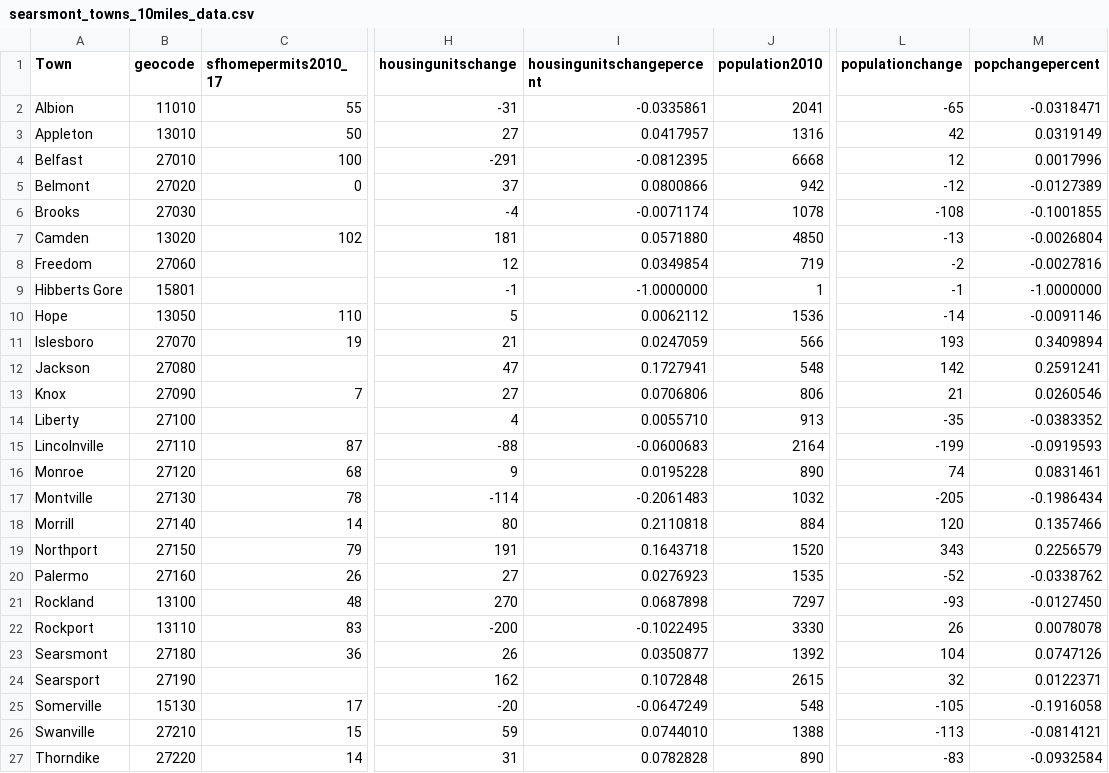
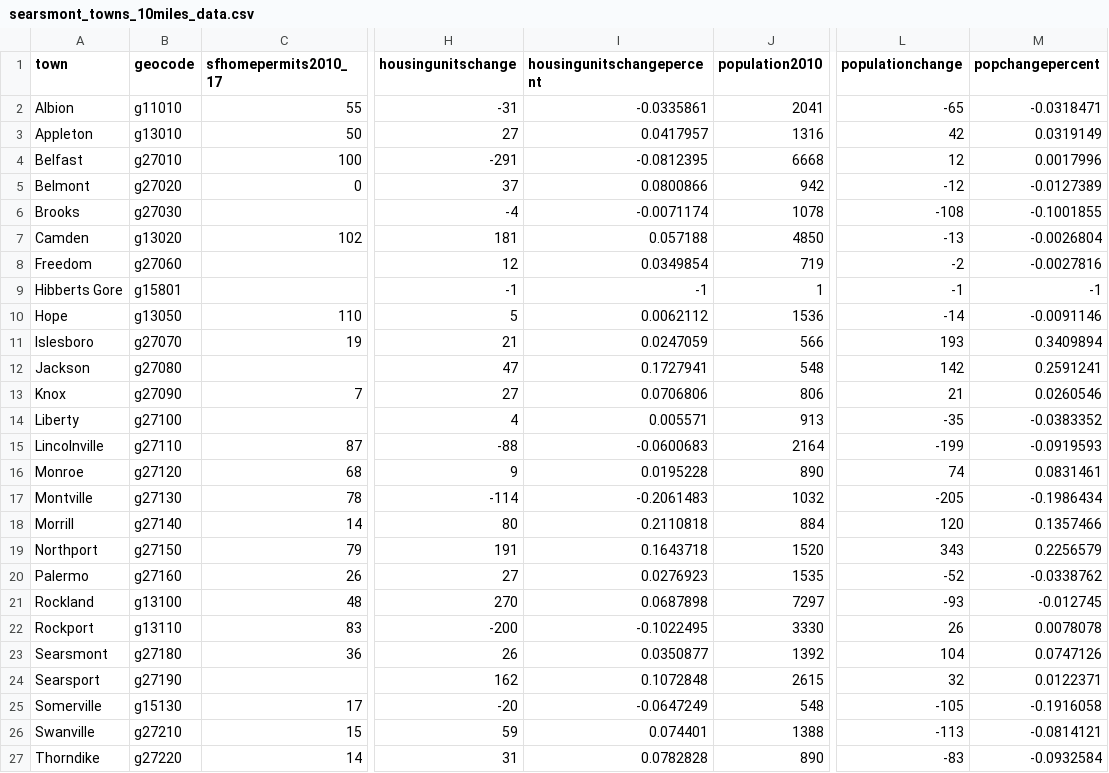
Before and after one commit to chhalsted/d3-coordinated-viz, a CSV file: data/searsmont_towns_10miles_data.csv, drawn as a sheet; only a part is shown, gaps mark what is left out; the diff covers the shown part only; the diff names each change by its address in the sheet, - before the commit and + after, or states it on an @@ line.

```diff
--- a/data/searsmont_towns_10miles_data.csv
+++ b/data/searsmont_towns_10miles_data.csv
-A1: Town
+A1: town
-B2 (geocode): 11010
+B2 (geocode): g11010
-B3 (geocode): 13010
+B3 (geocode): g13010
-B4 (geocode): 27010
+B4 (geocode): g27010
-B5 (geocode): 27020
+B5 (geocode): g27020
-B6 (geocode): 27030
+B6 (geocode): g27030
-B7 (geocode): 13020
+B7 (geocode): g13020
-I7 (housingunitschangepercent): 0.0571880
+I7 (housingunitschangepercent): 0.057188
-B8 (geocode): 27060
+B8 (geocode): g27060
-B9 (geocode): 15801
+B9 (geocode): g15801
-I9 (housingunitschangepercent): -1.0000000
+I9 (housingunitschangepercent): -1
-M9 (popchangepercent): -1.0000000
+M9 (popchangepercent): -1
-B10 (geocode): 13050
+B10 (geocode): g13050
-B11 (geocode): 27070
+B11 (geocode): g27070
-B12 (geocode): 27080
+B12 (geocode): g27080
-B13 (geocode): 27090
+B13 (geocode): g27090
-B14 (geocode): 27100
+B14 (geocode): g27100
-I14 (housingunitschangepercent): 0.0055710
+I14 (housingunitschangepercent): 0.005571
-B15 (geocode): 27110
+B15 (geocode): g27110
-B16 (geocode): 27120
+B16 (geocode): g27120
-B17 (geocode): 27130
+B17 (geocode): g27130
-B18 (geocode): 27140
+B18 (geocode): g27140
-B19 (geocode): 27150
+B19 (geocode): g27150
-B20 (geocode): 27160
+B20 (geocode): g27160
-B21 (geocode): 13100
+B21 (geocode): g13100
-M21 (popchangepercent): -0.0127450
+M21 (popchangepercent): -0.012745
-B22 (geocode): 13110
+B22 (geocode): g13110
-B23 (geocode): 27180
+B23 (geocode): g27180
-B24 (geocode): 27190
+B24 (geocode): g27190
-B25 (geocode): 15130
+B25 (geocode): g15130
-B26 (geocode): 27210
+B26 (geocode): g27210
-I26 (housingunitschangepercent): 0.0744010
+I26 (housingunitschangepercent): 0.074401
-B27 (geocode): 27220
+B27 (geocode): g27220
```
Also changed, not shown: 7 edited cells elsewhere in this file, 4 other files.
